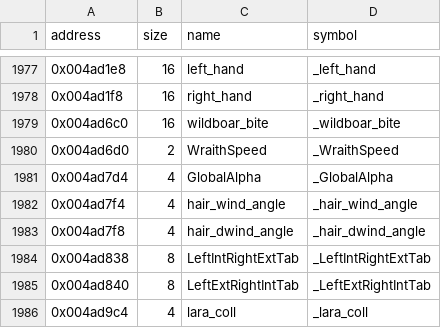
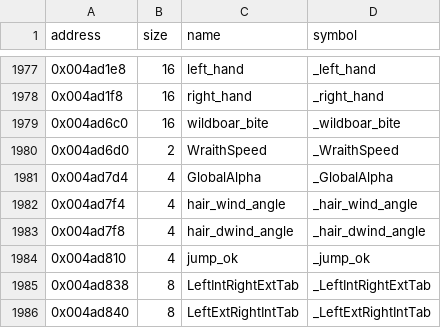
Before and after one commit to LostArtefacts/tr04, a CSV file: config/symbols.csv, drawn as a sheet; only a part is shown, gaps mark what is left out; the shorter side is filled out with more unchanged rows; the diff names each change by its address in the sheet, - before the commit and + after, or states it on an @@ line.

```diff
--- a/config/symbols.csv
+++ b/config/symbols.csv
+row 1984: 0x004ad810 | 4 | jump_ok | _jump_ok
```
Also changed, not shown: 3 other files.
